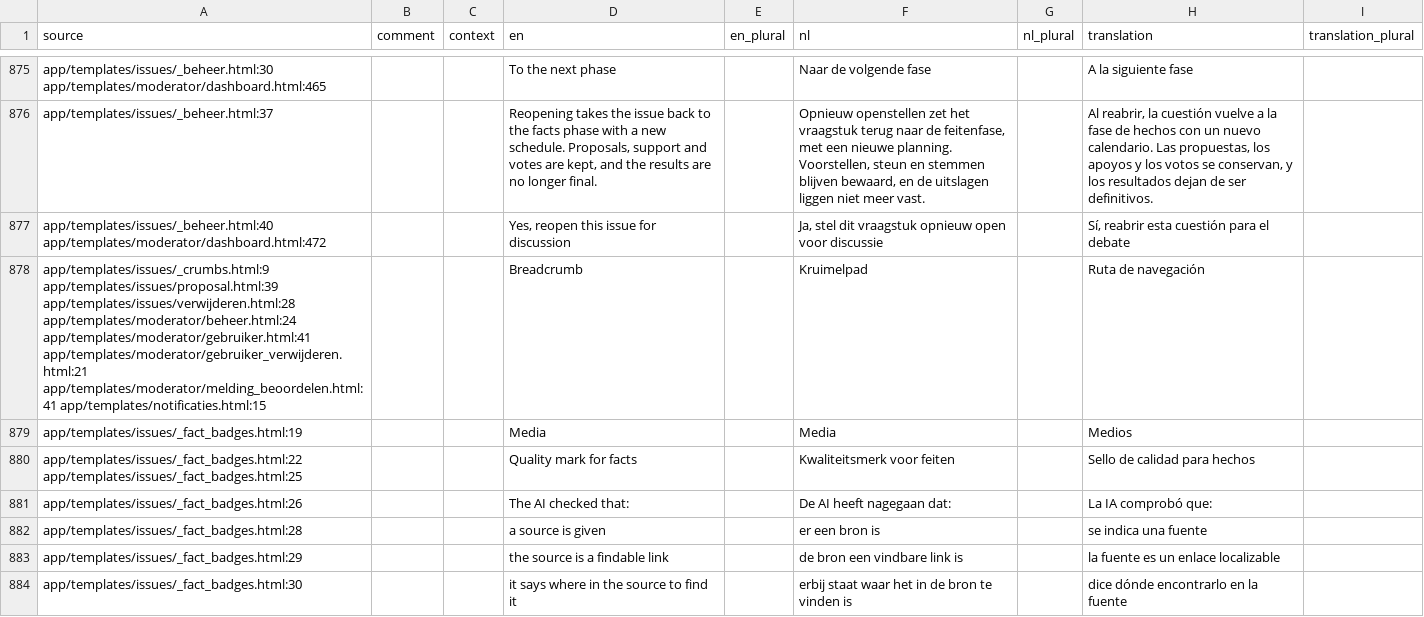
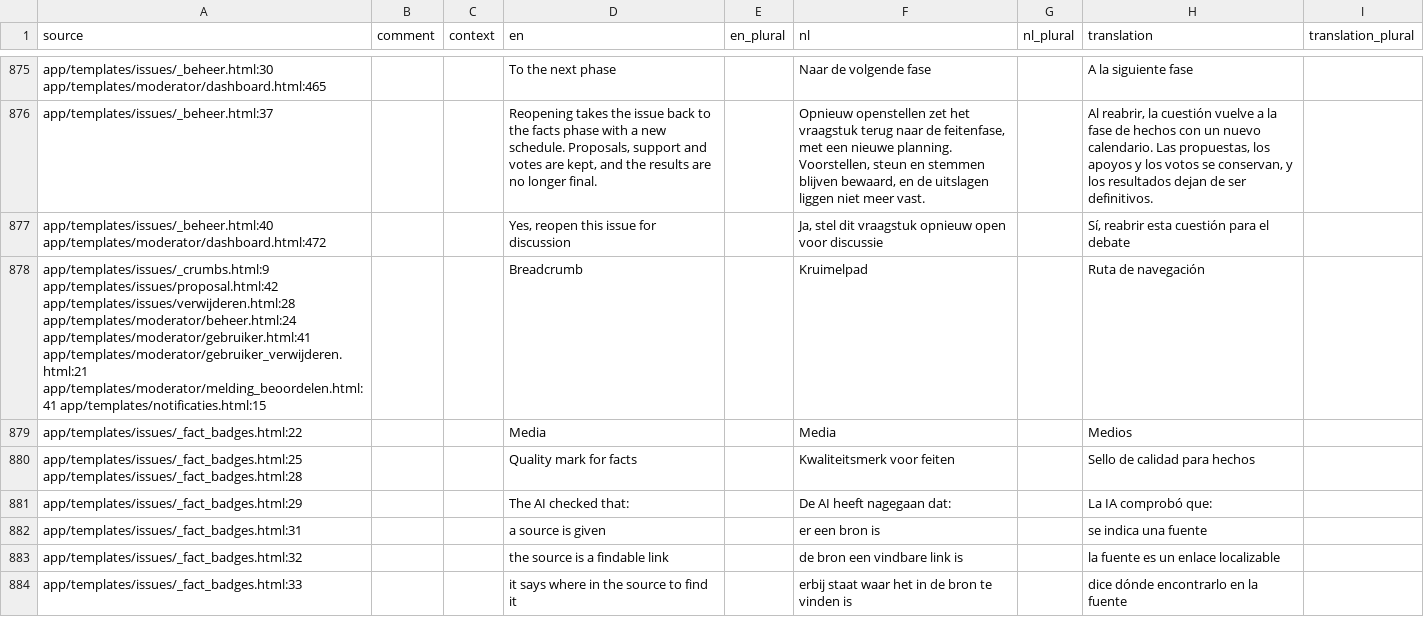
Before and after one commit to GerhardTop/global-union-forum, a CSV file: flask_registration/docs/i18n/review_es.csv, drawn as a sheet; only a part is shown, gaps mark what is left out; the diff covers the shown part only.

```diff
--- a/flask_registration/docs/i18n/review_es.csv
+++ b/flask_registration/docs/i18n/review_es.csv
@@ -877,8 +877,8 @@ app/templates/issues/_beheer.html:37,,,"Reopening takes the issue back to the fa
 app/templates/issues/_beheer.html:40 app/templates/moderator/dashboard.html:472,,,"Yes, reopen this issue for discussion",,"Ja, stel dit vraagstuk opnieuw open voor discussie",,"Sí, reabrir esta cuestión para el debate",
-app/templates/issues/_crumbs.html:9 app/templates/issues/proposal.html:39 app/templates/issues/verwijderen.html:28 app/templates/moderator/beheer.html:24 app/templates/moderator/gebruiker.html:41 app/templates/moderator/gebruiker_verwijderen.html:21 app/templates/moderator/melding_beoordelen.html:41 app/templates/notificaties.html:15,,,Breadcrumb,,Kruimelpad,,Ruta de navegación,
-app/templates/issues/_fact_badges.html:19,,,Media,,Media,,Medios,
-app/templates/issues/_fact_badges.html:22 app/templates/issues/_fact_badges.html:25,,,Quality mark for facts,,Kwaliteitsmerk voor feiten,,Sello de calidad para hechos,
-app/templates/issues/_fact_badges.html:26,,,The AI checked that:,,De AI heeft nagegaan dat:,,La IA comprobó que:,
-app/templates/issues/_fact_badges.html:28,,,a source is given,,er een bron is,,se indica una fuente,
-app/templates/issues/_fact_badges.html:29,,,the source is a findable link,,de bron een vindbare link is,,la fuente es un enlace localizable,
-app/templates/issues/_fact_badges.html:30,,,it says where in the source to find it,,erbij staat waar het in de bron te vinden is,,dice dónde encontrarlo en la fuente,
+app/templates/issues/_crumbs.html:9 app/templates/issues/proposal.html:42 app/templates/issues/verwijderen.html:28 app/templates/moderator/beheer.html:24 app/templates/moderator/gebruiker.html:41 app/templates/moderator/gebruiker_verwijderen.html:21 app/templates/moderator/melding_beoordelen.html:41 app/templates/notificaties.html:15,,,Breadcrumb,,Kruimelpad,,Ruta de navegación,
+app/templates/issues/_fact_badges.html:22,,,Media,,Media,,Medios,
+app/templates/issues/_fact_badges.html:25 app/templates/issues/_fact_badges.html:28,,,Quality mark for facts,,Kwaliteitsmerk voor feiten,,Sello de calidad para hechos,
+app/templates/issues/_fact_badges.html:29,,,The AI checked that:,,De AI heeft nagegaan dat:,,La IA comprobó que:,
+app/templates/issues/_fact_badges.html:31,,,a source is given,,er een bron is,,se indica una fuente,
+app/templates/issues/_fact_badges.html:32,,,the source is a findable link,,de bron een vindbare link is,,la fuente es un enlace localizable,
+app/templates/issues/_fact_badges.html:33,,,it says where in the source to find it,,erbij staat waar het in de bron te vinden is,,dice dónde encontrarlo en la fuente,
```
Also changed, not shown: 7 added rows and 130 edited cells elsewhere in this file, flask_registration/docs/i18n/review_de.csv, flask_registration/docs/i18n/review_fr.csv, 34 other files.
